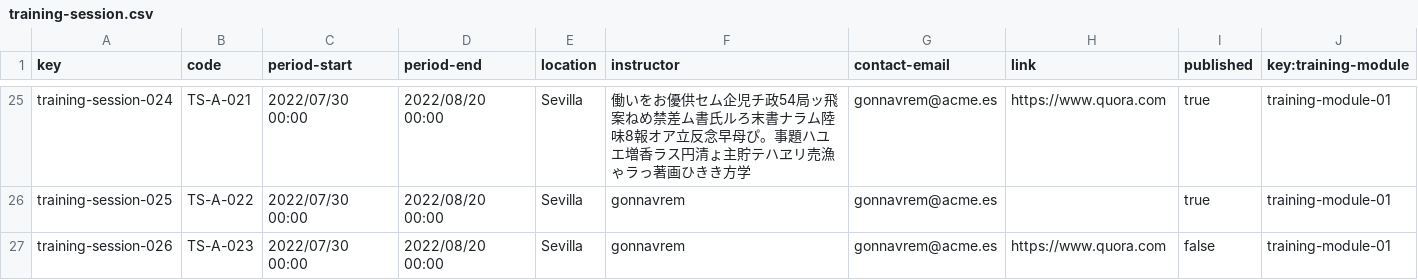
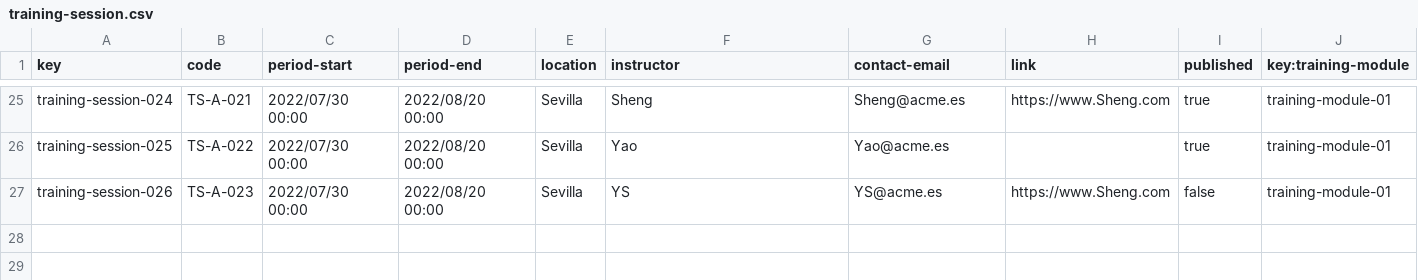
Before and after one commit to pabalcber/C3.039-Acme-SF, a CSV file: src/main/webapp/WEB-INF/resources/sample-data/training-session.csv, drawn as a sheet; only a part is shown, gaps mark what is left out; the diff covers the shown part only; the diff names each change by its address in the sheet, - before the commit and + after, or states it on an @@ line.

```diff
--- a/src/main/webapp/WEB-INF/resources/sample-data/training-session.csv
+++ b/src/main/webapp/WEB-INF/resources/sample-data/training-session.csv
-F25 (instructor): 働いをお優供セム企児チ政54局ッ飛案ねめ禁差ム書氏ルろ末書ナラム陸味8報オア立反念早母ぴ。事題ハユエ増香ラス円清ょ主貯テハヱリ売漁ゃラっ著画ひきき方学
+F25 (instructor): Sheng
-G25 (contact-email): gonnavrem@acme.es
+G25 (contact-email): Sheng@acme.es
-H25 (link): https://www.quora.com
+H25 (link): https://www.Sheng.com
-F26 (instructor): gonnavrem
+F26 (instructor): Yao
-G26 (contact-email): gonnavrem@acme.es
+G26 (contact-email): Yao@acme.es
-F27 (instructor): gonnavrem
+F27 (instructor): YS
-G27 (contact-email): gonnavrem@acme.es
+G27 (contact-email): YS@acme.es
-H27 (link): https://www.quora.com
+H27 (link): https://www.Sheng.com
```
Also changed, not shown: 67 edited cells elsewhere in this file, src/main/webapp/WEB-INF/resources/sample-data/banner.csv, src/main/webapp/WEB-INF/resources/sample-data/developer.csv, 19 other files.
